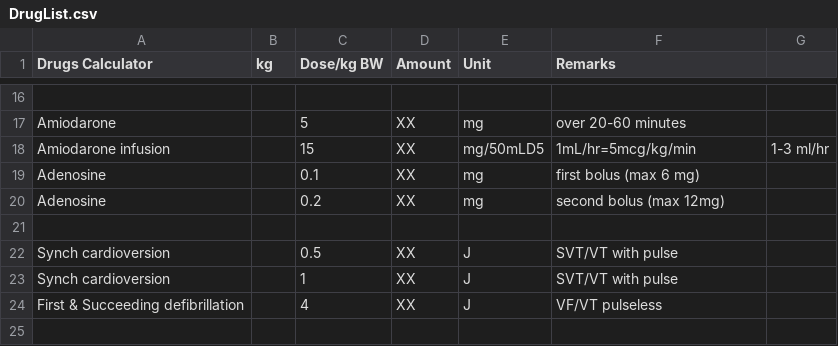
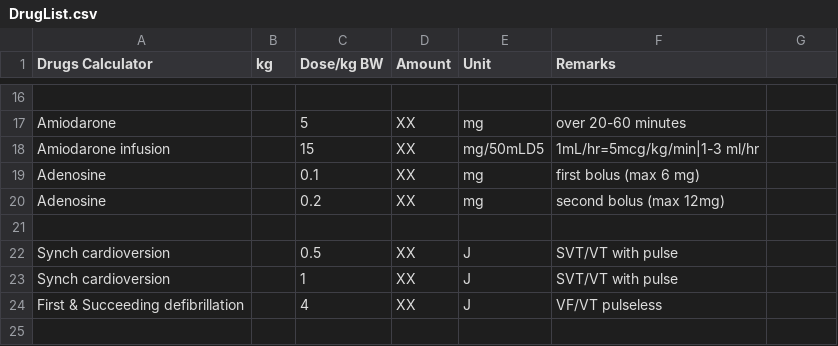
Before and after one commit to sean1188/KKH-pediatrics-Handbook, a CSV file: KKH app/DrugList.csv, drawn as a sheet; only a part is shown, gaps mark what is left out; the diff names each change by its address in the sheet, - before the commit and + after, or states it on an @@ line.

```diff
--- a/KKH app/DrugList.csv
+++ b/KKH app/DrugList.csv
-F18 (Remarks): 1mL/hr=5mcg/kg/min
+F18 (Remarks): 1mL/hr=5mcg/kg/min|1-3 ml/hr
-G18: 1-3 ml/hr
+G18: (empty)
```
Also changed, not shown: 47 other files.
